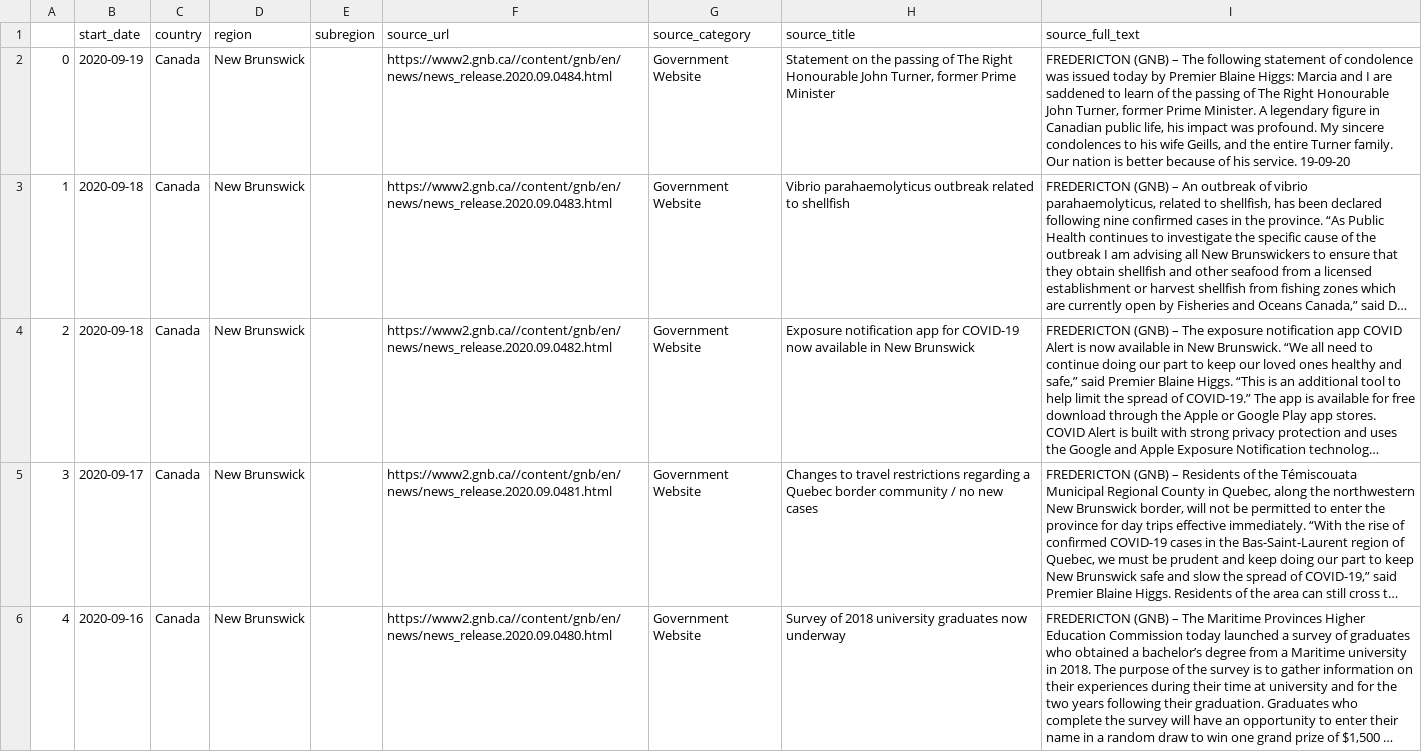
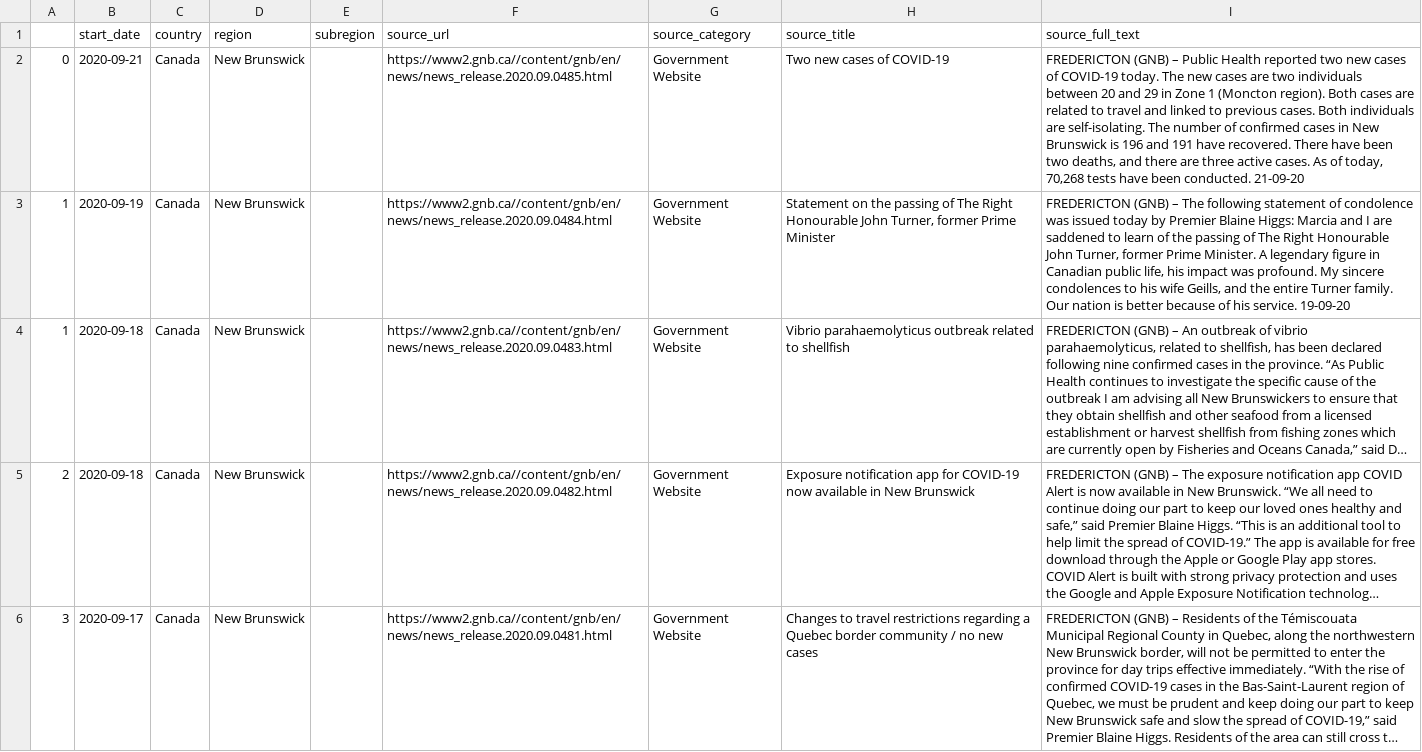
Before and after one commit to jajsmith/COVID19NonPharmaceuticalInterventions, a CSV file: sources/newbrunswick.csv, drawn as a sheet; only a part is shown; the shorter side is filled out with more unchanged rows; long unchanged cells end in …; addresses are those after the commit; the diff names each change by its address in the sheet, - before the commit and + after, or states it on an @@ line.

```diff
--- a/sources/newbrunswick.csv
+++ b/sources/newbrunswick.csv
+row 2: 0 | 2020-09-21 | Canada | New Brunswick |  | https://www2.gnb.ca//content/gnb/en/news/news_release.2020.09.0485.html | Government Website | Two new cases of COVID-19 | FREDERICTON (GNB) – Public Health reported two new cases of COVID-19 today. The new cases are two individuals between 20 and 29 in Zone 1 (Moncton region). Both cases are related to travel and linked to previous cases. Both individuals are self-isolating. The number of confirmed cases in New Brunswick is 196 and 191 have recovered. There have been two deaths, and there are three active cases. As of today, 70,268 tests have been conducted. 21-09-20
@@ column A renumbered in row 3 @@
```
Also changed, not shown: sources/pei.csv, 7 other files.
